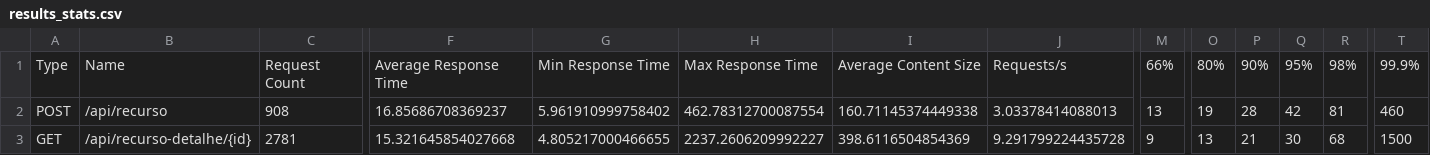
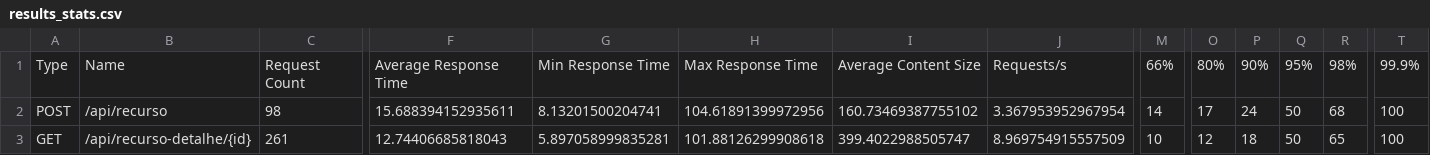
Before and after one commit to Raildom/Avalia-o-de-Desempenho-e-Otimiza-o-de-C-digo-com-Locust, a CSV file: results/optimized/run_3/results_stats.csv, drawn as a sheet; only a part is shown, gaps mark what is left out; the diff covers the shown part only; the diff names each change by its address in the sheet, - before the commit and + after, or states it on an @@ line.

```diff
--- a/results/optimized/run_3/results_stats.csv
+++ b/results/optimized/run_3/results_stats.csv
-C2: 908
+C2: 98
-F2: 16.85686708369237
+F2: 15.688394152935611
-G2: 5.961910999758402
+G2: 8.13201500204741
-H2: 462.78312700087554
+H2: 104.61891399972956
-I2: 160.71145374449338
+I2: 160.73469387755102
-J2: 3.03378414088013
+J2: 3.367953952967954
-M2: 13
+M2: 14
-O2: 19
+O2: 17
-P2: 28
+P2: 24
-Q2: 42
+Q2: 50
-R2: 81
+R2: 68
-T2: 460
+T2: 100
-C3: 2781
+C3: 261
-F3: 15.321645854027668
+F3: 12.74406685818043
-G3: 4.805217000466655
+G3: 5.897058999835281
-H3: 2237.2606209992227
+H3: 101.88126299908618
-I3: 398.6116504854369
+I3: 399.4022988505747
-J3: 9.291799224435728
+J3: 8.969754915557509
-M3: 9
+M3: 10
-O3: 13
+O3: 12
-P3: 21
+P3: 18
-Q3: 30
+Q3: 50
-R3: 68
+R3: 65
-T3: 1500
+T3: 100
```
Also changed, not shown: 56 edited cells elsewhere in this file, results/optimized/run_4/results_stats.csv, results/optimized/run_5/results_stats.csv, 27 other files.
